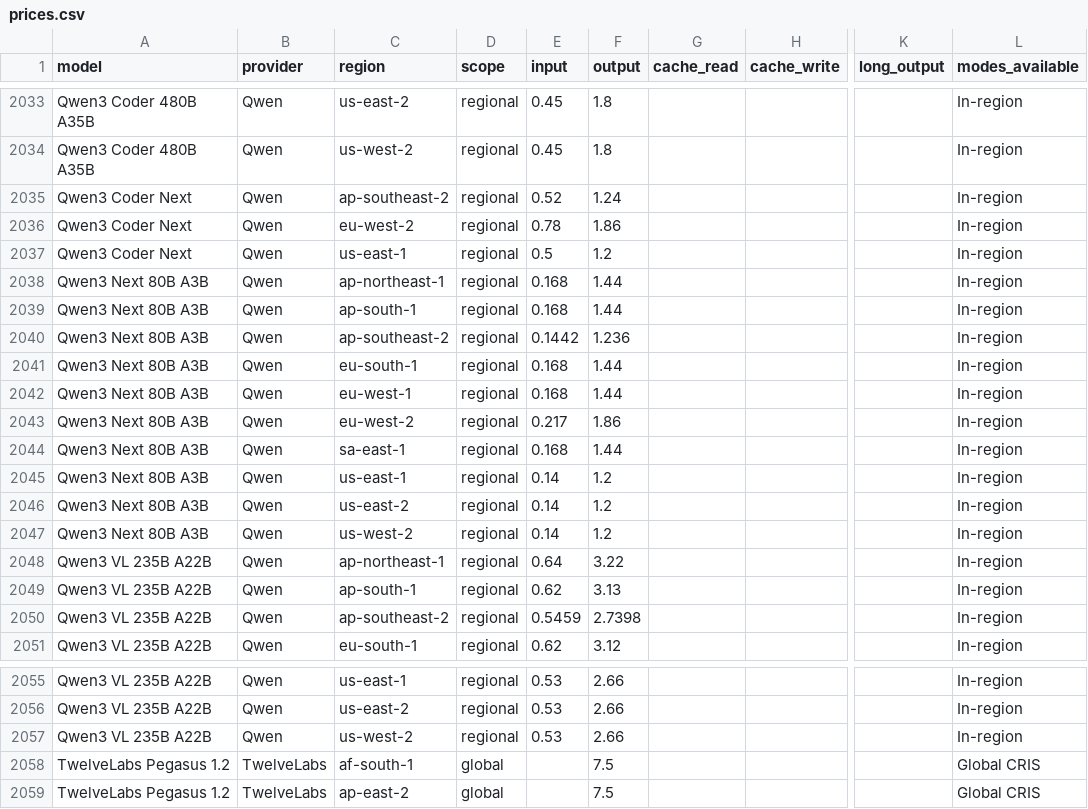
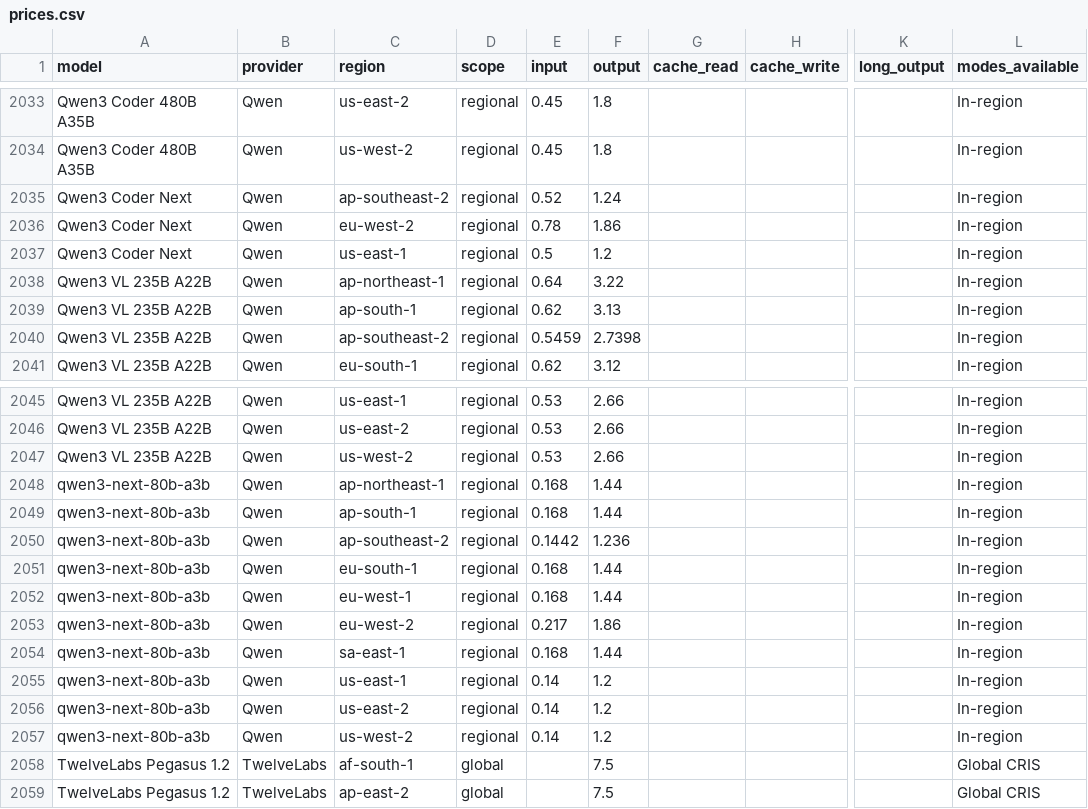
Before and after one commit to inferplane/model-comparision, a CSV file: public/ai/prices.csv, drawn as a sheet; only a part is shown, gaps mark what is left out; removed rows and columns are numbered as before the commit, all else as after; rows hold the shown columns only; the diff names each change by its address in the sheet, - before the commit and + after, or states it on an @@ line.

```diff
--- a/public/ai/prices.csv
+++ b/public/ai/prices.csv
-row 2038: Qwen3 Next 80B A3B | Qwen | ap-northeast-1 | regional | 0.168 | 1.44 |  |  |  | In-region
-row 2039: Qwen3 Next 80B A3B | Qwen | ap-south-1 | regional | 0.168 | 1.44 |  |  |  | In-region
-row 2040: Qwen3 Next 80B A3B | Qwen | ap-southeast-2 | regional | 0.1442 | 1.236 |  |  |  | In-region
-row 2041: Qwen3 Next 80B A3B | Qwen | eu-south-1 | regional | 0.168 | 1.44 |  |  |  | In-region
-row 2042: Qwen3 Next 80B A3B | Qwen | eu-west-1 | regional | 0.168 | 1.44 |  |  |  | In-region
-row 2043: Qwen3 Next 80B A3B | Qwen | eu-west-2 | regional | 0.217 | 1.86 |  |  |  | In-region
-row 2044: Qwen3 Next 80B A3B | Qwen | sa-east-1 | regional | 0.168 | 1.44 |  |  |  | In-region
-row 2045: Qwen3 Next 80B A3B | Qwen | us-east-1 | regional | 0.14 | 1.2 |  |  |  | In-region
-row 2046: Qwen3 Next 80B A3B | Qwen | us-east-2 | regional | 0.14 | 1.2 |  |  |  | In-region
-row 2047: Qwen3 Next 80B A3B | Qwen | us-west-2 | regional | 0.14 | 1.2 |  |  |  | In-region
+row 2048: qwen3-next-80b-a3b | Qwen | ap-northeast-1 | regional | 0.168 | 1.44 |  |  |  | In-region
+row 2049: qwen3-next-80b-a3b | Qwen | ap-south-1 | regional | 0.168 | 1.44 |  |  |  | In-region
+row 2050: qwen3-next-80b-a3b | Qwen | ap-southeast-2 | regional | 0.1442 | 1.236 |  |  |  | In-region
+row 2051: qwen3-next-80b-a3b | Qwen | eu-south-1 | regional | 0.168 | 1.44 |  |  |  | In-region
+row 2052: qwen3-next-80b-a3b | Qwen | eu-west-1 | regional | 0.168 | 1.44 |  |  |  | In-region
+row 2053: qwen3-next-80b-a3b | Qwen | eu-west-2 | regional | 0.217 | 1.86 |  |  |  | In-region
+row 2054: qwen3-next-80b-a3b | Qwen | sa-east-1 | regional | 0.168 | 1.44 |  |  |  | In-region
+row 2055: qwen3-next-80b-a3b | Qwen | us-east-1 | regional | 0.14 | 1.2 |  |  |  | In-region
+row 2056: qwen3-next-80b-a3b | Qwen | us-east-2 | regional | 0.14 | 1.2 |  |  |  | In-region
+row 2057: qwen3-next-80b-a3b | Qwen | us-west-2 | regional | 0.14 | 1.2 |  |  |  | In-region
```
Also changed, not shown: 39 other files.
